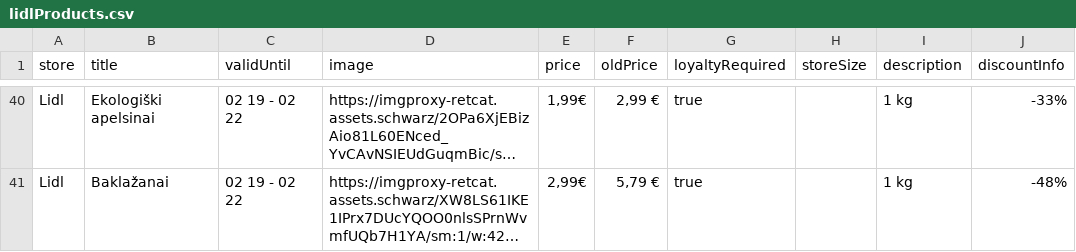
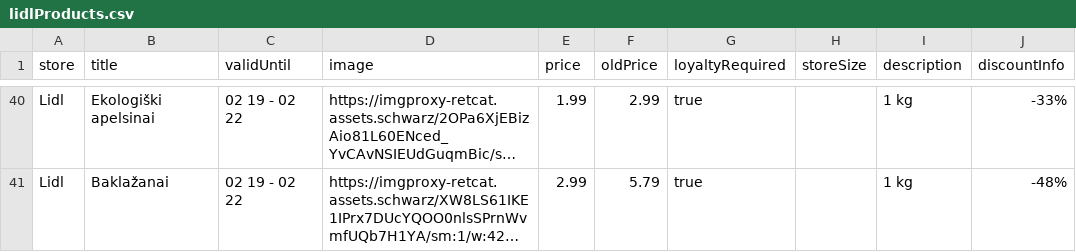
Before and after one commit to BenasUrba/discount-aggregator, a CSV file: scrapers/lidlProducts.csv, drawn as a sheet; only a part is shown, gaps mark what is left out; long unchanged cells end in …; the diff covers the shown part only; the diff names each change by its address in the sheet, - before the commit and + after, or states it on an @@ line.

```diff
--- a/scrapers/lidlProducts.csv
+++ b/scrapers/lidlProducts.csv
-E40 (price): 1,99€
+E40 (price): 1.99
-F40 (oldPrice): 2,99 €
+F40 (oldPrice): 2.99
-E41 (price): 2,99€
+E41 (price): 2.99
-F41 (oldPrice): 5,79 €
+F41 (oldPrice): 5.79
```
Also changed, not shown: 82 edited cells elsewhere in this file, scrapers/ikiProducts.csv, scrapers/maximaProducts.csv, 5 other files.
